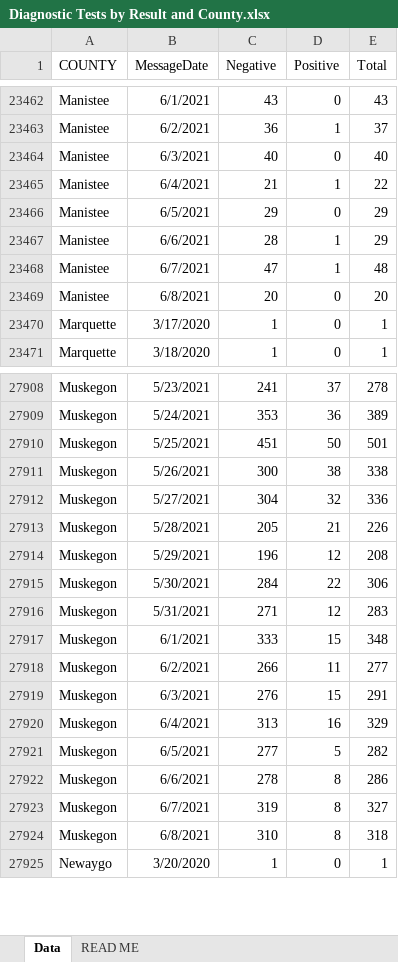
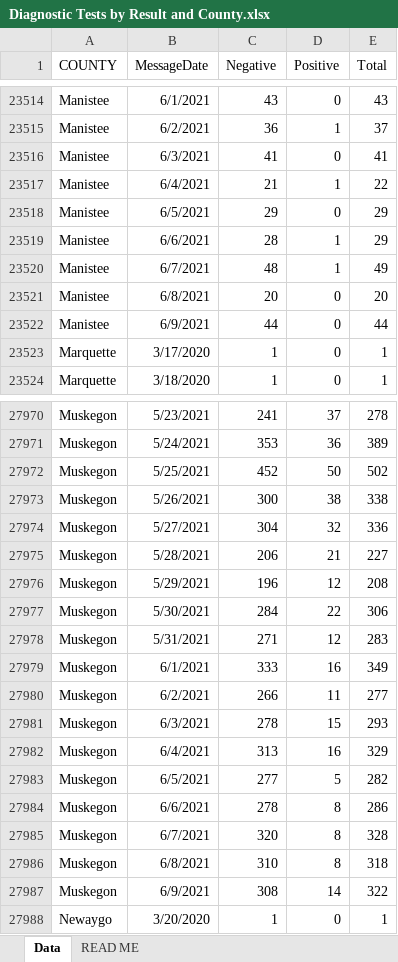
Before and after one commit to dcadata/cv-mi, an Excel workbook: data/Diagnostic Tests by Result and County.xlsx, sheet Data, drawn as a sheet; only a part is shown, gaps mark what is left out; values as stored, in another font and other column widths than the file's, no borders; addresses are those after the commit; the diff covers the shown part only; the diff names each change by its address in the sheet, - before the commit and + after, or states it on an @@ line.

```diff
--- a/data/Diagnostic Tests by Result and County.xlsx (sheet Data)
+++ b/data/Diagnostic Tests by Result and County.xlsx (sheet Data)
-C23516 (Negative): 40
+C23516 (Negative): 41
-E23516 (Total): 40
+E23516 (Total): 41
-C23520 (Negative): 47
+C23520 (Negative): 48
-E23520 (Total): 48
+E23520 (Total): 49
+row 23522: Manistee | 6/9/2021 | 44 | 0 | 44
-C27972 (Negative): 451
+C27972 (Negative): 452
-E27972 (Total): 501
+E27972 (Total): 502
-C27975 (Negative): 205
+C27975 (Negative): 206
-E27975 (Total): 226
+E27975 (Total): 227
-D27979 (Positive): 15
+D27979 (Positive): 16
-E27979 (Total): 348
+E27979 (Total): 349
-C27981 (Negative): 276
+C27981 (Negative): 278
-E27981 (Total): 291
+E27981 (Total): 293
-C27985 (Negative): 319
+C27985 (Negative): 320
-E27985 (Total): 327
+E27985 (Total): 328
+row 27987: Muskegon | 6/9/2021 | 308 | 14 | 322
```
Also changed, not shown: 84 added rows and 43 edited cells elsewhere in this sheet, 6 other files.
